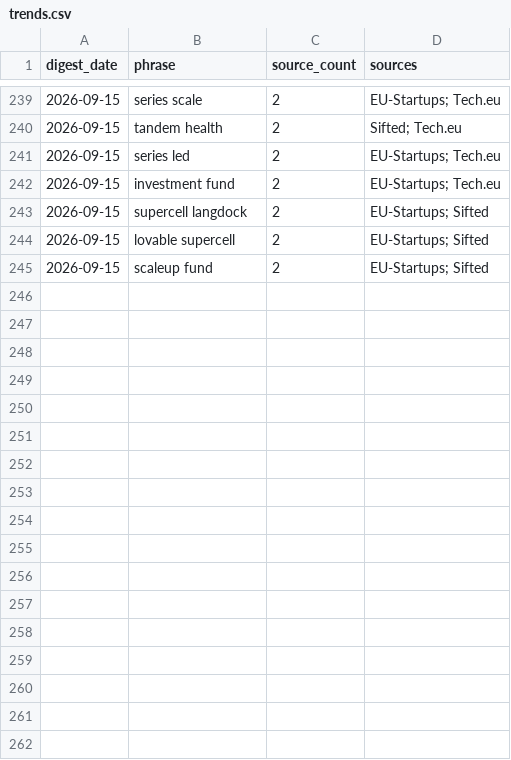
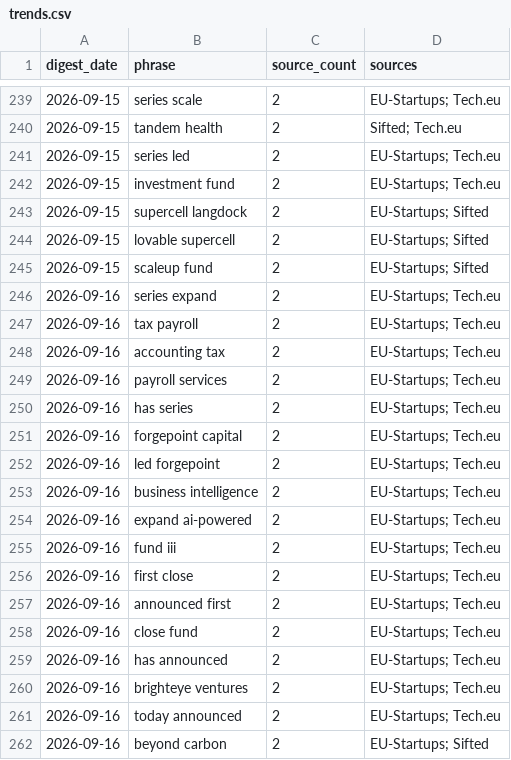
Before and after one commit to trpelka/trend-monitor, a CSV file: data/trends.csv, drawn as a sheet; only a part is shown, gaps mark what is left out.

```diff
--- a/data/trends.csv
+++ b/data/trends.csv
@@ -245 +245,18 @@ digest_date,phrase,source_count,sources
 2026-09-15,scaleup fund,2,EU-Startups; Sifted
+2026-09-16,series expand,2,EU-Startups; Tech.eu
+2026-09-16,tax payroll,2,EU-Startups; Tech.eu
+2026-09-16,accounting tax,2,EU-Startups; Tech.eu
+2026-09-16,payroll services,2,EU-Startups; Tech.eu
+2026-09-16,has series,2,EU-Startups; Tech.eu
+2026-09-16,forgepoint capital,2,EU-Startups; Tech.eu
+2026-09-16,led forgepoint,2,EU-Startups; Tech.eu
+2026-09-16,business intelligence,2,EU-Startups; Tech.eu
+2026-09-16,expand ai-powered,2,EU-Startups; Tech.eu
+2026-09-16,fund iii,2,EU-Startups; Tech.eu
+2026-09-16,first close,2,EU-Startups; Tech.eu
+2026-09-16,announced first,2,EU-Startups; Tech.eu
+2026-09-16,close fund,2,EU-Startups; Tech.eu
+2026-09-16,has announced,2,EU-Startups; Tech.eu
+2026-09-16,brighteye ventures,2,EU-Startups; Tech.eu
+2026-09-16,today announced,2,EU-Startups; Tech.eu
+2026-09-16,beyond carbon,2,EU-Startups; Sifted
```
Also changed, not shown: data/articles.csv, 1 other file.
